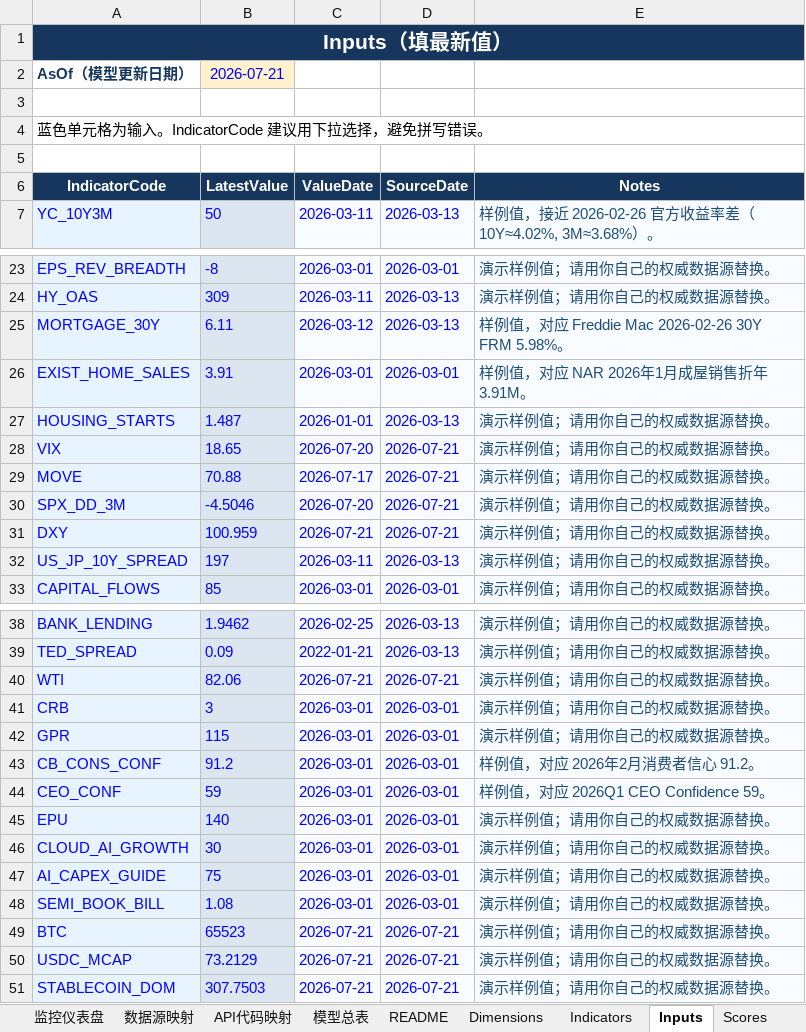
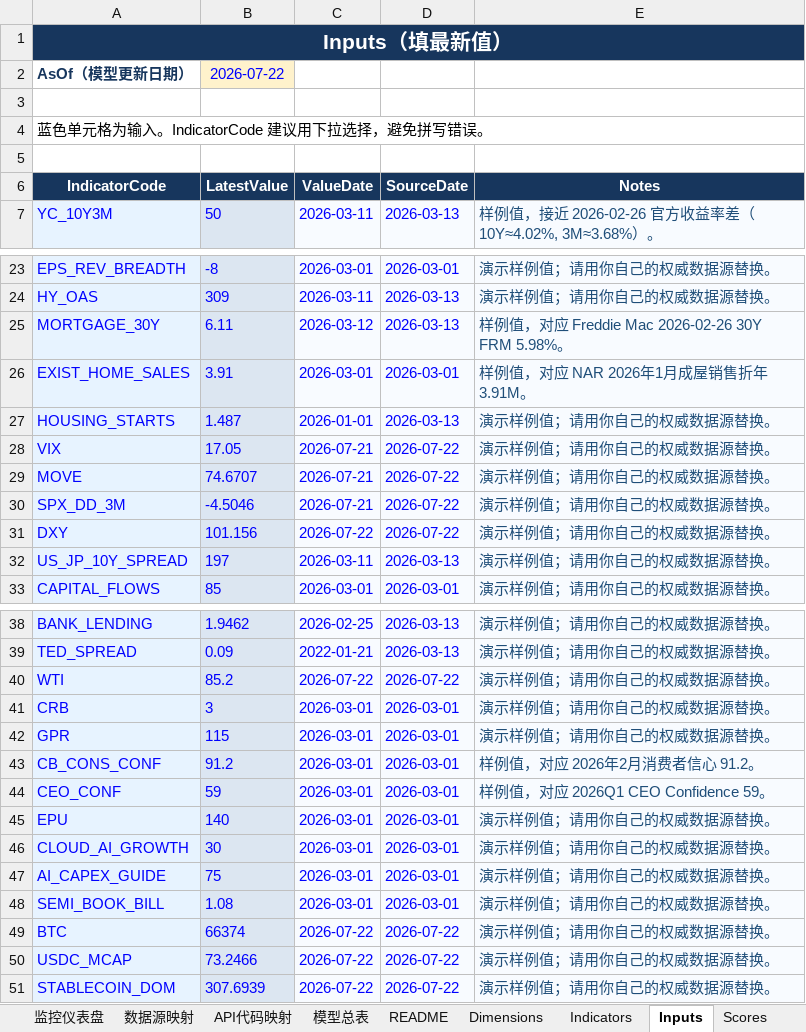
Before and after one commit to Joeyxia/MacoEcoReport, an Excel workbook: model.xlsx, sheet Inputs, drawn as a sheet; only a part is shown, gaps mark what is left out; values as stored, in another font and other column widths than the file's, no borders; the diff names each change by its address in the sheet, - before the commit and + after, or states it on an @@ line.

```diff
--- a/model.xlsx (sheet Inputs)
+++ b/model.xlsx (sheet Inputs)
-B2 (LatestValue): 2026-07-21
+B2 (LatestValue): 2026-07-22
-B28 (LatestValue): 18.65
+B28 (LatestValue): 17.05
-C28 (ValueDate): 2026-07-20
+C28 (ValueDate): 2026-07-21
-D28:D31 (SourceDate): 2026-07-21
+D28:D31 (SourceDate): 2026-07-22
-B29 (LatestValue): 70.88
+B29 (LatestValue): 74.6707
-C29 (ValueDate): 2026-07-17
+C29 (ValueDate): 2026-07-21
-C30 (ValueDate): 2026-07-20
+C30 (ValueDate): 2026-07-21
-B31 (LatestValue): 100.959
+B31 (LatestValue): 101.156
-C31 (ValueDate): 2026-07-21
+C31 (ValueDate): 2026-07-22
-B40 (LatestValue): 82.06
+B40 (LatestValue): 85.2
-C40 (ValueDate): 2026-07-21
+C40 (ValueDate): 2026-07-22
-D40 (SourceDate): 2026-07-21
+D40 (SourceDate): 2026-07-22
-B49 (LatestValue): 65523
+B49 (LatestValue): 66374
-C49:C51 (ValueDate): 2026-07-21
+C49:C51 (ValueDate): 2026-07-22
-D49:D51 (SourceDate): 2026-07-21
+D49:D51 (SourceDate): 2026-07-22
-B50 (LatestValue): 73.2129
+B50 (LatestValue): 73.2466
-B51 (LatestValue): 307.7503
+B51 (LatestValue): 307.6939
```
